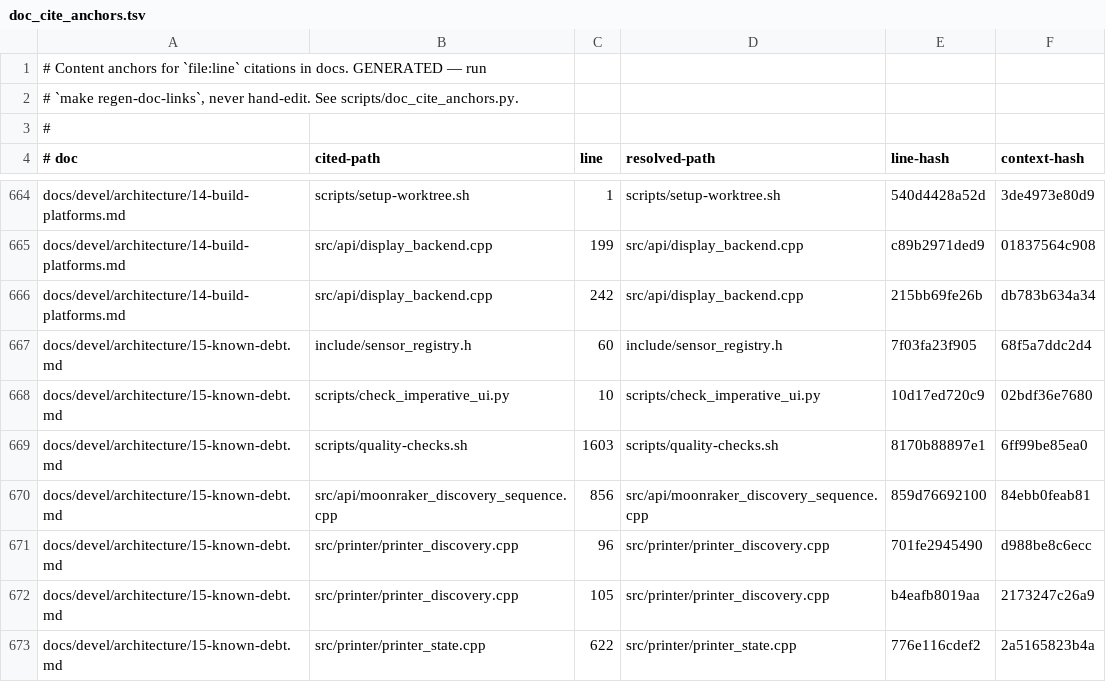
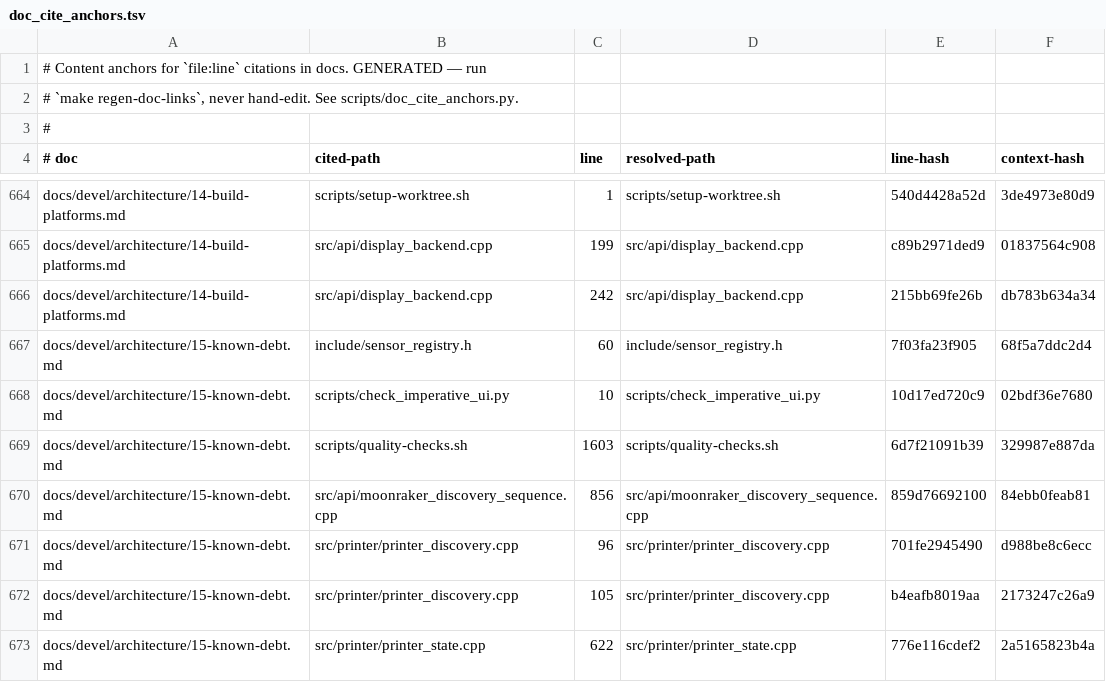
Before and after one commit to prestonbrown/helixscreen, a TSV file: scripts/doc_cite_anchors.tsv, drawn as a sheet; only a part is shown, gaps mark what is left out.

Commit message:
chore(tokens): regenerate the token table, and ratchet imperative UI to 370
The motion Act-line work added motion_card_min_{w,h}_* to ui_xml/globals.xml
without re-running make regen-tokens, so the generated table was 14 entries
short of the scan and test_theme_token_table went red on main.

Separately, deleting the dead ToolMappingCapabilities block from the AMS context
menu removed a visibility site, so the imperative-UI ceiling drops 371 -> 370.
The debt chapter carries that count in nine places including a verbatim
--summary block and a per-directory table, all re-derived from the gate rather
than hand-edited; its anchor for quality-checks.sh:1603 was re-bootstrapped
because the ratchet changed that line's own text, which the generator refuses to
re-pin on its own by design.

```diff
--- a/scripts/doc_cite_anchors.tsv
+++ b/scripts/doc_cite_anchors.tsv
@@ -668,3 +668,3 @@ docs/devel/architecture/15-known-debt.md	include/sensor_registry.h	60	include/se
 docs/devel/architecture/15-known-debt.md	scripts/check_imperative_ui.py	10	scripts/check_imperative_ui.py	10d17ed720c9	02bdf36e7680
-docs/devel/architecture/15-known-debt.md	scripts/quality-checks.sh	1603	scripts/quality-checks.sh	8170b88897e1	6ff99be85ea0
+docs/devel/architecture/15-known-debt.md	scripts/quality-checks.sh	1603	scripts/quality-checks.sh	6d7f21091b39	329987e887da
 docs/devel/architecture/15-known-debt.md	src/api/moonraker_discovery_sequence.cpp	856	src/api/moonraker_discovery_sequence.cpp	859d76692100	84ebb0feab81
```
Also changed, not shown: 4 other files.
